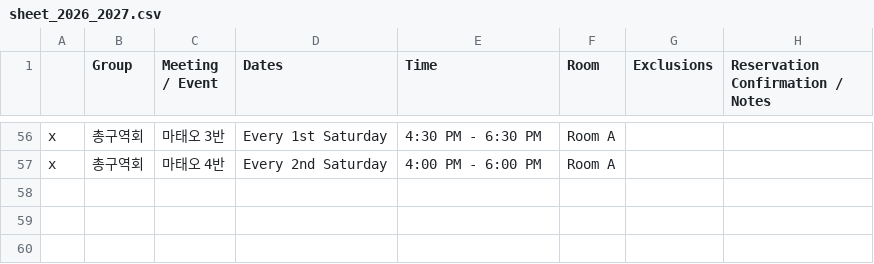
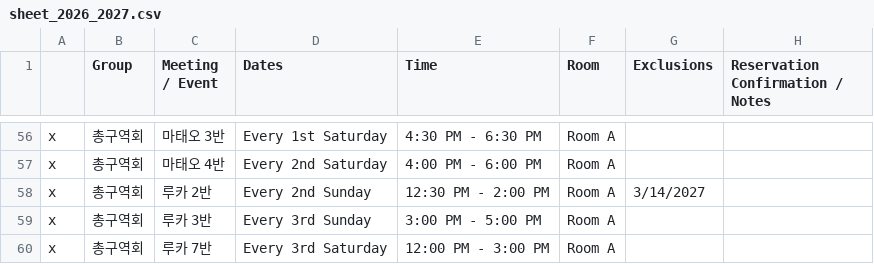
Before and after one commit to youngkjoo/ses-schedule, a CSV file: sheet_2026_2027.csv, drawn as a sheet; only a part is shown, gaps mark what is left out; the diff names each change by its address in the sheet, - before the commit and + after, or states it on an @@ line.

Commit message:
Add Luke 2, 3, and 7 class meetings for General District Council

```diff
--- a/sheet_2026_2027.csv
+++ b/sheet_2026_2027.csv
+row 58: x | 총구역회 | 루카 2반 | Every 2nd Sunday | 12:30 PM - 2:00 PM | Room A | 3/14/2027
+row 59: x | 총구역회 | 루카 3반 | Every 3rd Sunday | 3:00 PM - 5:00 PM | Room A
+row 60: x | 총구역회 | 루카 7반 | Every 3rd Saturday | 12:00 PM - 3:00 PM | Room A
```
Also changed, not shown: 1 other file.
